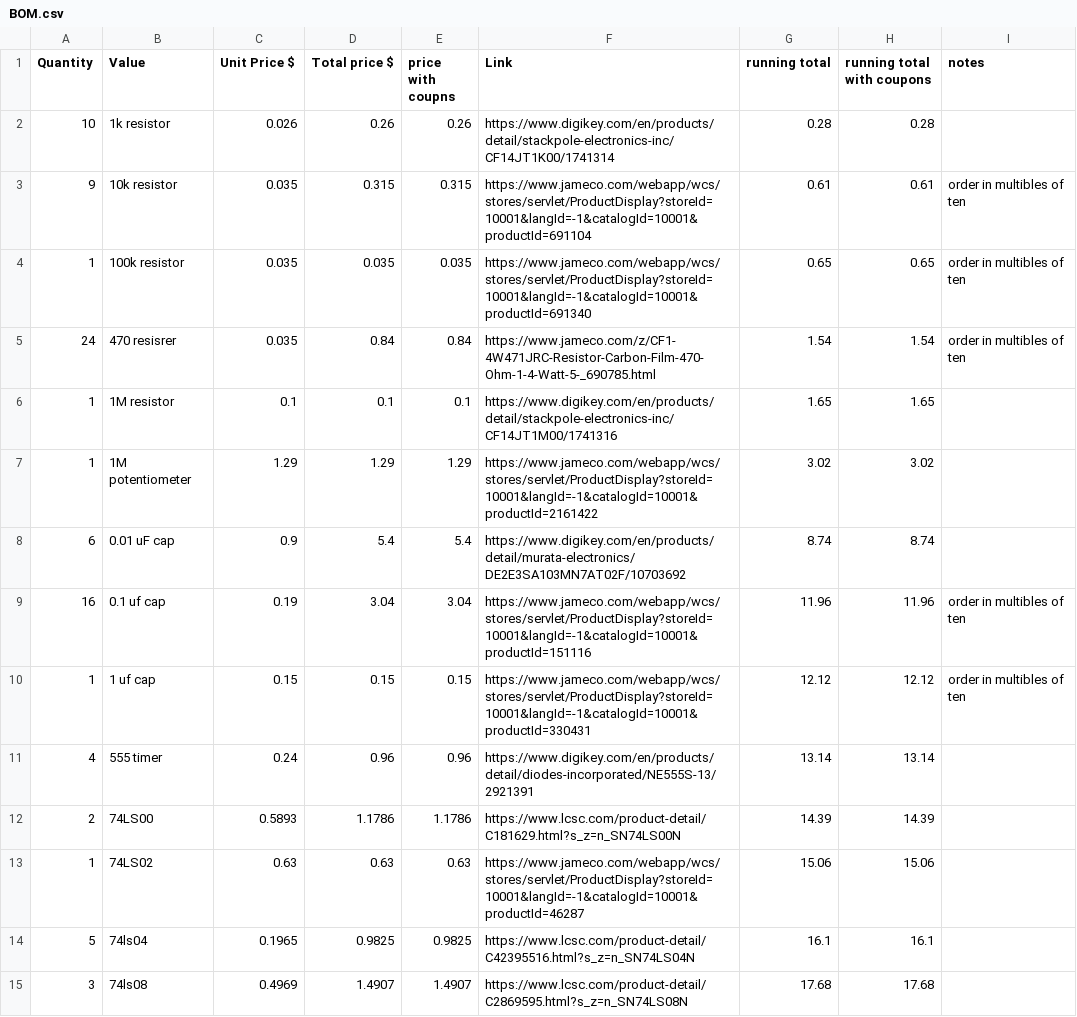
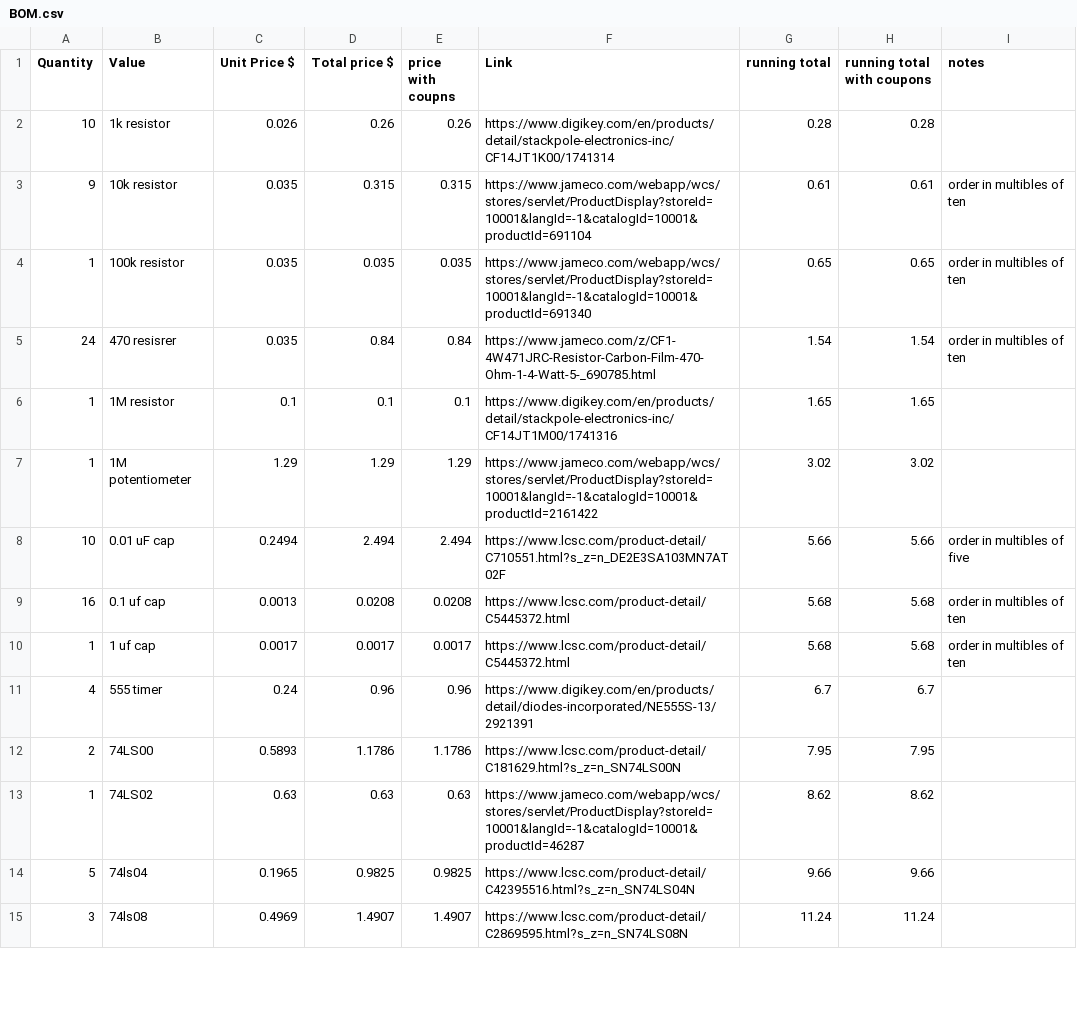
Before and after one commit to dragonruler1000/8-bit_computer, a CSV file: BOM.csv, drawn as a sheet; only a part is shown; the diff covers the shown part only.

Commit message:
Update BOM to use cheaper componits for the capaciters

```diff
--- a/BOM.csv
+++ b/BOM.csv
@@ -7,9 +7,9 @@ Quantity ,Value,Unit Price $,Total price $,price with coupns,Link,running total,
 1,1M potentiometer,1.29,1.29,1.29,https://www.jameco.com/webapp/wcs/stores/servlet/ProductDisplay?storeId=10001&langId=-1&catalogId=10001&productId=2161422,3.02,3.02,
-6,0.01 uF cap,0.9,5.4,5.4,https://www.digikey.com/en/products/detail/murata-electronics/DE2E3SA103MN7AT02F/10703692,8.74,8.74,
-16,0.1 uf cap,0.19,3.04,3.04,https://www.jameco.com/webapp/wcs/stores/servlet/ProductDisplay?storeId=10001&langId=-1&catalogId=10001&productId=151116,11.96,11.96,order in multibles of ten
-1,1 uf cap,0.15,0.15,0.15,https://www.jameco.com/webapp/wcs/stores/servlet/ProductDisplay?storeId=10001&langId=-1&catalogId=10001&productId=330431,12.12,12.12,order in multibles of ten
-4,555 timer,0.24,0.96,0.96,https://www.digikey.com/en/products/detail/diodes-incorporated/NE555S-13/2921391,13.14,13.14,
-2,74LS00,0.5893,1.1786,1.1786,https://www.lcsc.com/product-detail/C181629.html?s_z=n_SN74LS00N,14.39,14.39,
-1,74LS02,0.63,0.63,0.63,https://www.jameco.com/webapp/wcs/stores/servlet/ProductDisplay?storeId=10001&langId=-1&catalogId=10001&productId=46287,15.06,15.06,
-5,74ls04,0.1965,0.9825,0.9825,https://www.lcsc.com/product-detail/C42395516.html?s_z=n_SN74LS04N,16.1,16.1,
-3,74ls08,0.4969,1.4907,1.4907,https://www.lcsc.com/product-detail/C2869595.html?s_z=n_SN74LS08N,17.68,17.68,
+10,0.01 uF cap,0.2494,2.494,2.494,https://www.lcsc.com/product-detail/C710551.html?s_z=n_DE2E3SA103MN7AT02F,5.66,5.66,order in multibles of five
+16,0.1 uf cap,0.0013,0.0208,0.0208,https://www.lcsc.com/product-detail/C5445372.html,5.68,5.68,order in multibles of ten
+1,1 uf cap,0.0017,0.0017,0.0017,https://www.lcsc.com/product-detail/C5445372.html,5.68,5.68,order in multibles of ten
+4,555 timer,0.24,0.96,0.96,https://www.digikey.com/en/products/detail/diodes-incorporated/NE555S-13/2921391,6.7,6.7,
+2,74LS00,0.5893,1.1786,1.1786,https://www.lcsc.com/product-detail/C181629.html?s_z=n_SN74LS00N,7.95,7.95,
+1,74LS02,0.63,0.63,0.63,https://www.jameco.com/webapp/wcs/stores/servlet/ProductDisplay?storeId=10001&langId=-1&catalogId=10001&productId=46287,8.62,8.62,
+5,74ls04,0.1965,0.9825,0.9825,https://www.lcsc.com/product-detail/C42395516.html?s_z=n_SN74LS04N,9.66,9.66,
+3,74ls08,0.4969,1.4907,1.4907,https://www.lcsc.com/product-detail/C2869595.html?s_z=n_SN74LS08N,11.24,11.24,
```
Also changed, not shown: 1 removed row and 52 edited cells elsewhere in this file.
